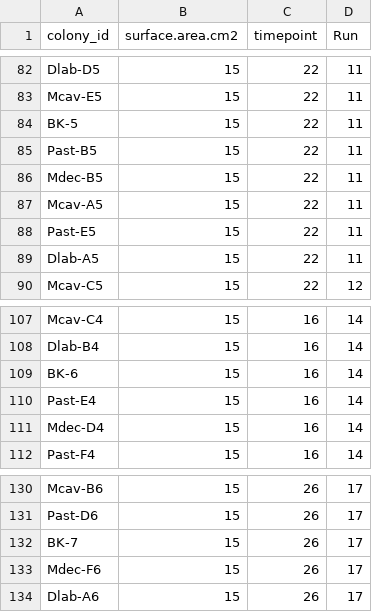
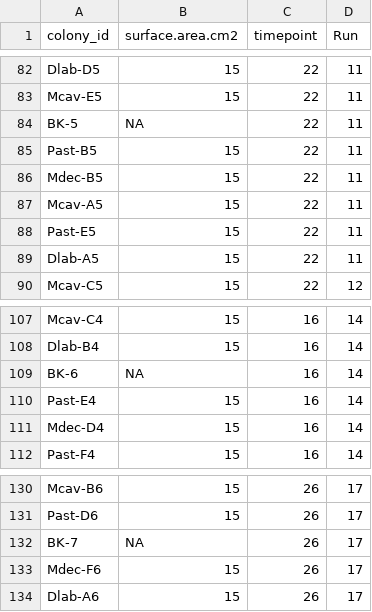
Before and after one commit to hputnam/LightCurve_TPC, a CSV file: RAnalysis/output/1_surface_area.csv, drawn as a sheet; only a part is shown, gaps mark what is left out; the diff covers the shown part only.

```diff
--- a/RAnalysis/output/1_surface_area.csv
+++ b/RAnalysis/output/1_surface_area.csv
@@ -83,3 +83,3 @@ Dlab-D5,15,22,11
 Mcav-E5,15,22,11
-BK-5,15,22,11
+BK-5,NA,22,11
 Past-B5,15,22,11
@@ -108,3 +108,3 @@ Mcav-C4,15,16,14
 Dlab-B4,15,16,14
-BK-6,15,16,14
+BK-6,NA,16,14
 Past-E4,15,16,14
@@ -131,3 +131,3 @@ Mcav-B6,15,26,17
 Past-D6,15,26,17
-BK-7,15,26,17
+BK-7,NA,26,17
 Mdec-F6,15,26,17
```
Also changed, not shown: 24 added rows elsewhere in this file, RAnalysis/data/1_pi_curves/1_pi_curves_run_metadata.csv, RAnalysis/data/1_pi_curves/1_pi_curves_sample_metadata.csv, 43 other files.
